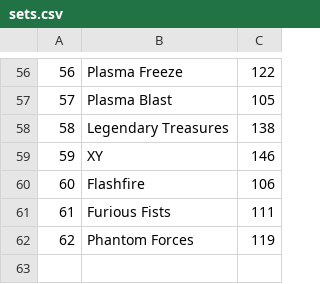
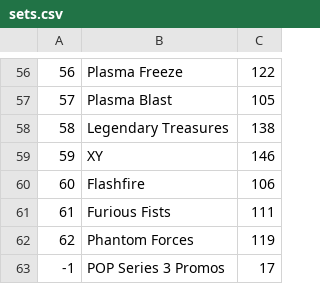
Before and after one commit to medined/ragnvald, a CSV file: src/main/resources/sets.csv, drawn as a sheet; only a part is shown, gaps mark what is left out; the diff names each change by its address in the sheet, - before the commit and + after, or states it on an @@ line.

```diff
--- a/src/main/resources/sets.csv
+++ b/src/main/resources/sets.csv
+row 63: -1 | POP Series 3 Promos | 17
```
Also changed, not shown: 9 other files.
